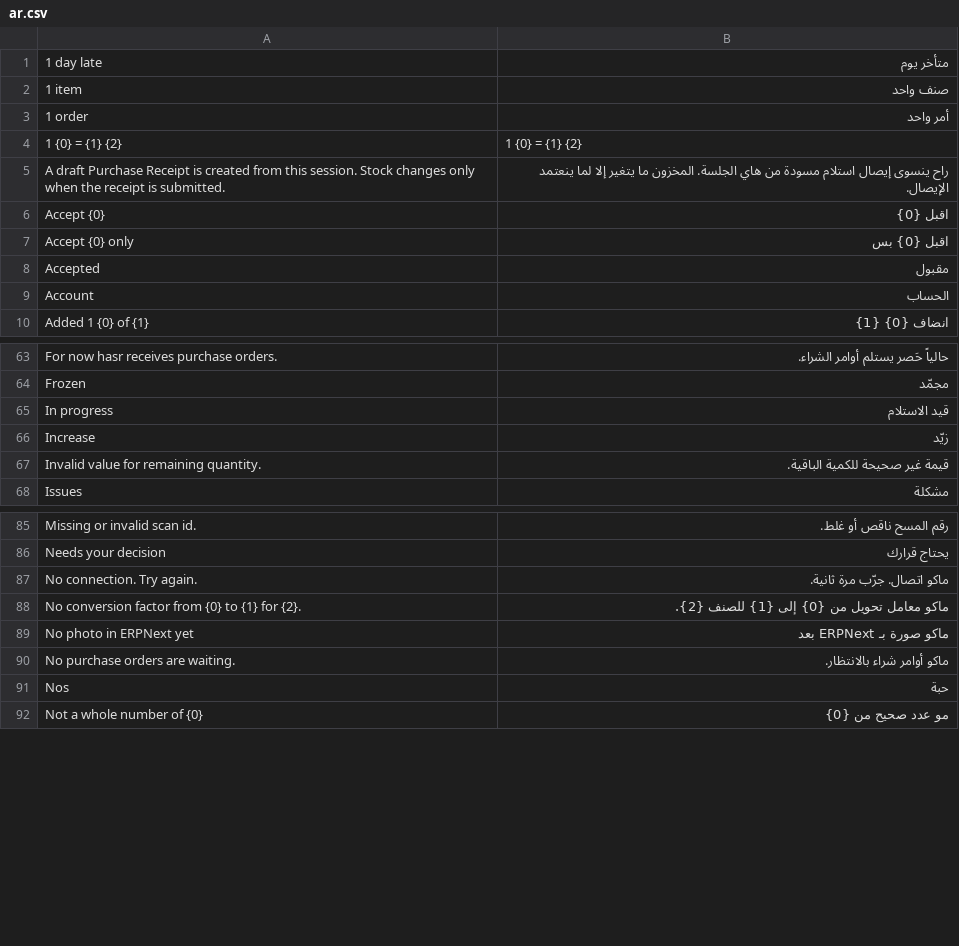
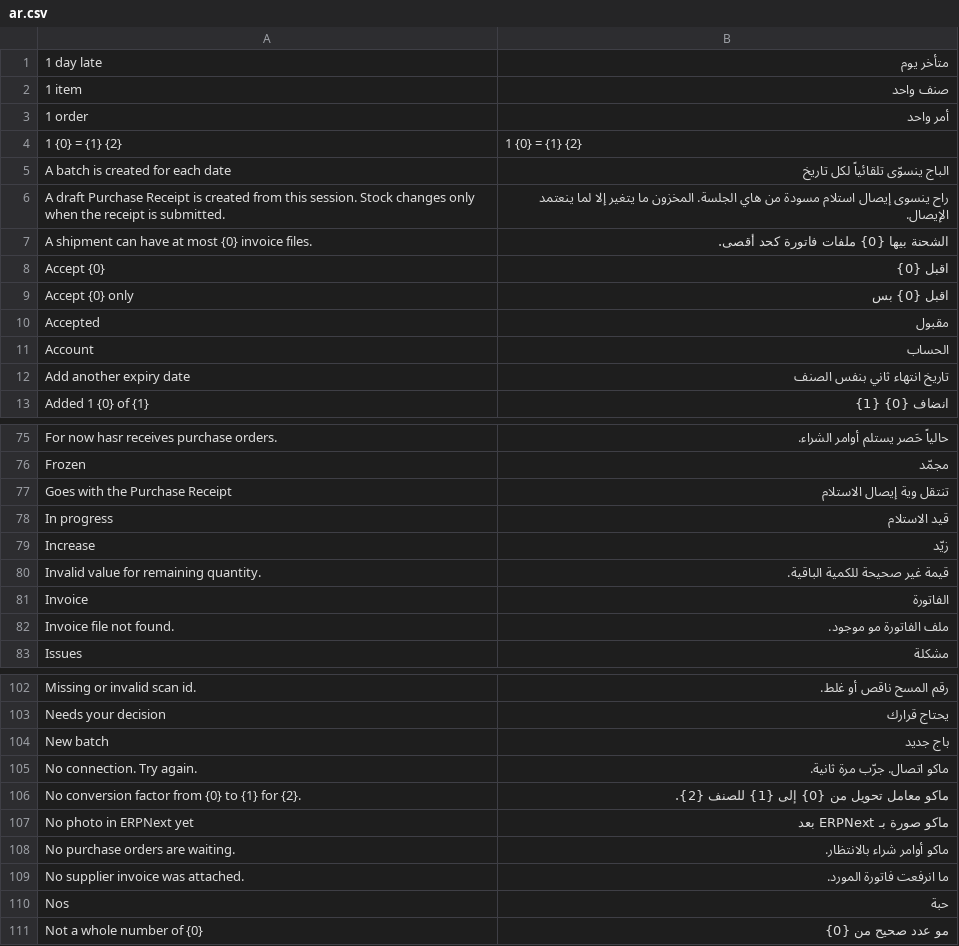
Before and after one commit to mohammedsafaaxp/Hasr, a CSV file: hasr/translations/ar.csv, drawn as a sheet; only a part is shown, gaps mark what is left out; the diff covers the shown part only; the diff names each change by its address in the sheet, - before the commit and + after, or states it on an @@ line.

Commit message:
feat(receiving): expiry dates with automatic batches, supplier invoice, clearer lines
- Batch-tracked items: the worker enters expiry dates; on approval hasr creates one
  Batch per date and splits the Purchase Receipt row per batch (rejected qty on the
  first one). One expiry date follows later scans automatically. Finishing and
  approving need the dates; expired dates are refused.
- Supplier invoice: photos or a PDF on the session, shown to the supervisor and
  attached to the Purchase Receipt on approval.
- Receiving lines show every barcode with its unit, the ordered quantity in the PO
  unit, and a bigger photo that opens full screen; the last scanned item is shown
  large under the scan field.

```diff
--- a/hasr/translations/ar.csv
+++ b/hasr/translations/ar.csv
+row 5: A batch is created for each date | الباج ينسوّى تلقائياً لكل تاريخ
+row 7: A shipment can have at most {0} invoice files. | الشحنة بيها {0} ملفات فاتورة كحد أقصى.
+row 12: Add another expiry date | تاريخ انتهاء ثاني بنفس الصنف
+row 77: Goes with the Purchase Receipt | تنتقل وية إيصال الاستلام
+row 81: Invoice | الفاتورة
+row 82: Invoice file not found. | ملف الفاتورة مو موجود.
+row 104: New batch | باج جديد
+row 109: No supplier invoice was attached. | ما انرفعت فاتورة المورد.
```
Also changed, not shown: 27 added rows elsewhere in this file, 17 other files.
